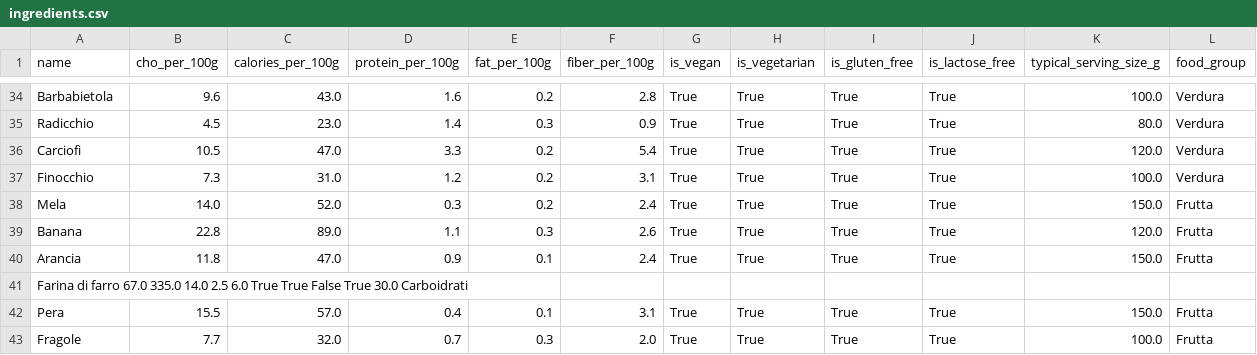
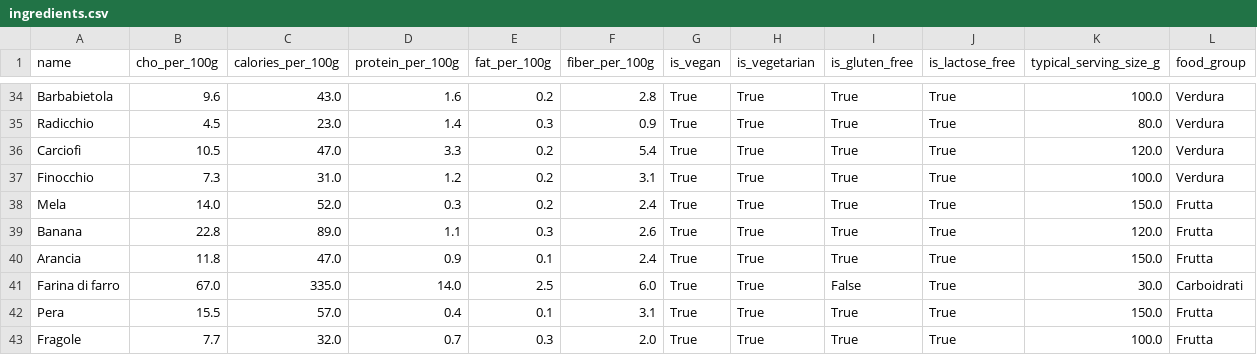
Before and after one commit to Pandagan-85/ai-bootcamp-2025-project-final, a CSV file: data/ingredients.csv, drawn as a sheet; only a part is shown, gaps mark what is left out; removed rows and columns are numbered as before the commit, all else as after; the diff names each change by its address in the sheet, - before the commit and + after, or states it on an @@ line.

Commit message:
Update ingredients.csv

```diff
--- a/data/ingredients.csv
+++ b/data/ingredients.csv
-row 41: Farina di farro 67.0 335.0 14.0 2.5 6.0 True True False True 30.0 Carboidrati
+row 41: Farina di farro | 67.0 | 335.0 | 14.0 | 2.5 | 6.0 | True | True | False | True | 30.0 | Carboidrati
```
